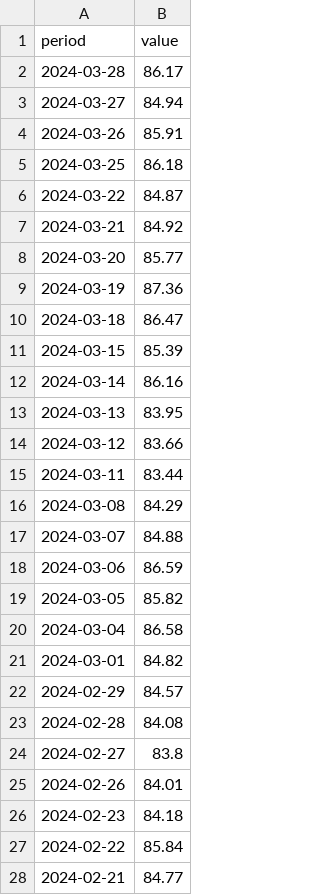
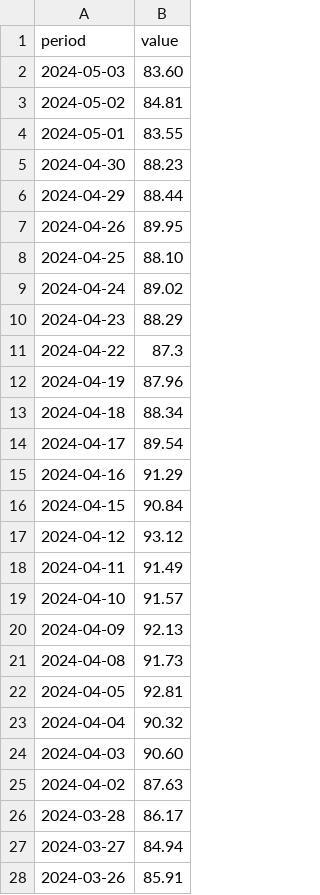
Before and after one commit to alexandre-guerra/predicting-brent-oil-prices, a CSV file: Files/oil_prices.csv, drawn as a sheet; only a part is shown; the shorter side is filled out with more unchanged rows; the diff names each change by its address in the sheet, - before the commit and + after, or states it on an @@ line.

```diff
--- a/Files/oil_prices.csv
+++ b/Files/oil_prices.csv
+row 2: 2024-05-03 | 83.60
+row 3: 2024-05-02 | 84.81
+row 4: 2024-05-01 | 83.55
+row 5: 2024-04-30 | 88.23
+row 6: 2024-04-29 | 88.44
+row 7: 2024-04-26 | 89.95
+row 8: 2024-04-25 | 88.10
+row 9: 2024-04-24 | 89.02
+row 10: 2024-04-23 | 88.29
+row 11: 2024-04-22 | 87.3
+row 12: 2024-04-19 | 87.96
+row 13: 2024-04-18 | 88.34
+row 14: 2024-04-17 | 89.54
+row 15: 2024-04-16 | 91.29
+row 16: 2024-04-15 | 90.84
+row 17: 2024-04-12 | 93.12
+row 18: 2024-04-11 | 91.49
+row 19: 2024-04-10 | 91.57
+row 20: 2024-04-09 | 92.13
+row 21: 2024-04-08 | 91.73
+row 22: 2024-04-05 | 92.81
+row 23: 2024-04-04 | 90.32
+row 24: 2024-04-03 | 90.60
+row 25: 2024-04-02 | 87.63
```
Also changed, not shown: 2 other files.
